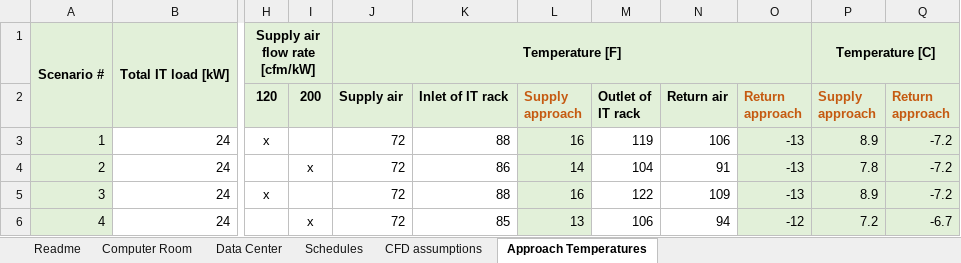
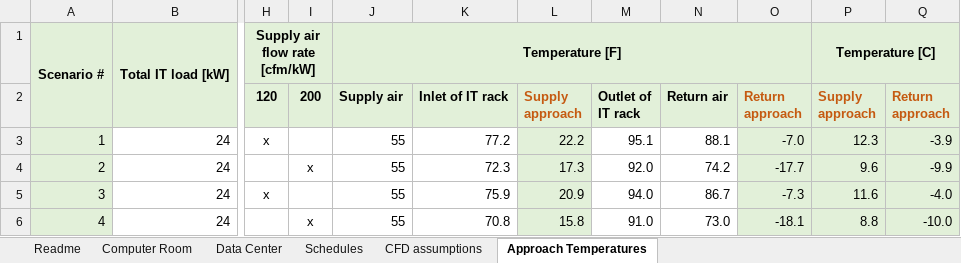
Before and after one commit to NREL/openstudio-standards, an Excel workbook: docs/scorecards/Scorecard_datacenter.xlsx, sheet Approach Temperatures, drawn as a sheet; only a part is shown, gaps mark what is left out; values as stored, in another font and other column widths than the file's, no borders; the diff covers the shown part only; the diff names each change by its address in the sheet, - before the commit and + after, or states it on an @@ line.

Commit message:
Update the data center model with updated CFD simulation results. The updated approach temperature lookup table is in scorecard.

```diff
--- a/docs/scorecards/Scorecard_datacenter.xlsx (sheet Approach Temperatures)
+++ b/docs/scorecards/Scorecard_datacenter.xlsx (sheet Approach Temperatures)
-J3:J6 (Supply air): 72
+J3:J6 (Supply air): 55
-K3 (Inlet of IT rack): 88
+K3 (Inlet of IT rack): 77.2
-L3 (Supply approach): 16
+L3 (Supply approach): 22.2
-M3 (Outlet of IT rack): 119
+M3 (Outlet of IT rack): 95.1
-N3 (Return air): 106
+N3 (Return air): 88.1
-O3 (Return approach): -13
+O3 (Return approach): -7.0
-P3 (Supply approach): 8.9
+P3 (Supply approach): 12.3
-Q3 (Return approach): -7.2
+Q3 (Return approach): -3.9
-K4 (Inlet of IT rack): 86
+K4 (Inlet of IT rack): 72.3
-L4 (Supply approach): 14
+L4 (Supply approach): 17.3
-M4 (Outlet of IT rack): 104
+M4 (Outlet of IT rack): 92.0
-N4 (Return air): 91
+N4 (Return air): 74.2
-O4 (Return approach): -13
+O4 (Return approach): -17.7
-P4 (Supply approach): 7.8
+P4 (Supply approach): 9.6
-Q4 (Return approach): -7.2
+Q4 (Return approach): -9.9
-K5 (Inlet of IT rack): 88
+K5 (Inlet of IT rack): 75.9
-L5 (Supply approach): 16
+L5 (Supply approach): 20.9
-M5 (Outlet of IT rack): 122
+M5 (Outlet of IT rack): 94.0
-N5 (Return air): 109
+N5 (Return air): 86.7
-O5 (Return approach): -13
+O5 (Return approach): -7.3
-P5 (Supply approach): 8.9
+P5 (Supply approach): 11.6
-Q5 (Return approach): -7.2
+Q5 (Return approach): -4.0
-K6 (Inlet of IT rack): 85
+K6 (Inlet of IT rack): 70.8
-L6 (Supply approach): 13
+L6 (Supply approach): 15.8
-M6 (Outlet of IT rack): 106
+M6 (Outlet of IT rack): 91.0
-N6 (Return air): 94
+N6 (Return air): 73.0
-O6 (Return approach): -12
+O6 (Return approach): -18.1
-P6 (Supply approach): 7.2
+P6 (Supply approach): 8.8
-Q6 (Return approach): -6.7
+Q6 (Return approach): -10.0
```
Also changed, not shown: 352 edited cells elsewhere in this sheet, charts or pictures, 5 other files.
